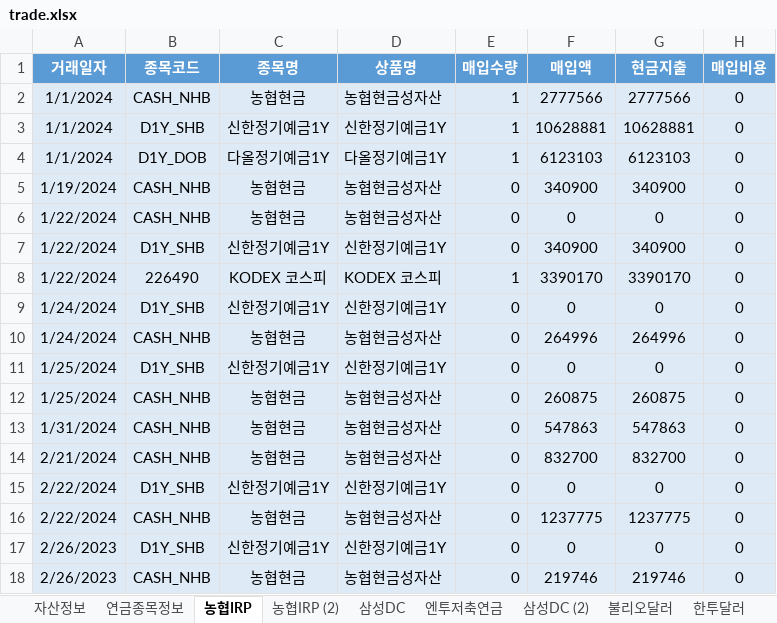
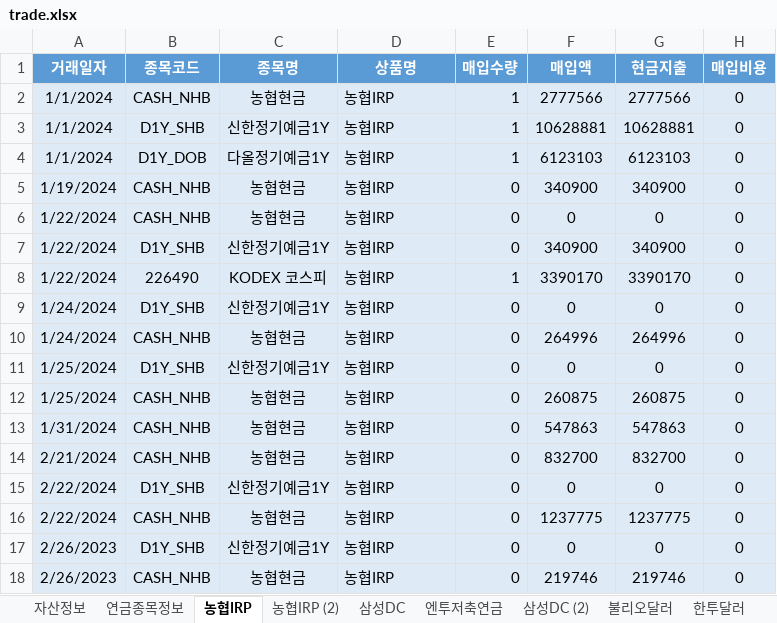
Before and after one commit to maeng-gun/my_asset, an Excel workbook: trade.xlsx, sheet 농협IRP, drawn as a sheet; only a part is shown; values as stored, in another font and other column widths than the file's, no borders; table styles not drawn; the diff names each change by its address in the sheet, - before the commit and + after, or states it on an @@ line.

```diff
--- a/trade.xlsx (sheet 농협IRP)
+++ b/trade.xlsx (sheet 농협IRP)
-D2 (상품명): 농협현금성자산
+D2 (상품명): 농협IRP
-D3 (상품명): 신한정기예금1Y
+D3 (상품명): 농협IRP
-D4 (상품명): 다올정기예금1Y
+D4 (상품명): 농협IRP
-D5:D6 (상품명): 농협현금성자산
+D5:D6 (상품명): 농협IRP
-D7 (상품명): 신한정기예금1Y
+D7 (상품명): 농협IRP
-D8 (상품명): KODEX 코스피
+D8 (상품명): 농협IRP
-D9 (상품명): 신한정기예금1Y
+D9 (상품명): 농협IRP
-D10 (상품명): 농협현금성자산
+D10 (상품명): 농협IRP
-D11 (상품명): 신한정기예금1Y
+D11 (상품명): 농협IRP
-D12:D14 (상품명): 농협현금성자산
+D12:D14 (상품명): 농협IRP
-D15 (상품명): 신한정기예금1Y
+D15 (상품명): 농협IRP
-D16 (상품명): 농협현금성자산
+D16 (상품명): 농협IRP
-D17 (상품명): 신한정기예금1Y
+D17 (상품명): 농협IRP
-D18 (상품명): 농협현금성자산
+D18 (상품명): 농협IRP
```
Also changed, not shown: sheet 엔투저축연금, sheet 삼성DC, sheet 연금종목정보, 4 other files.
